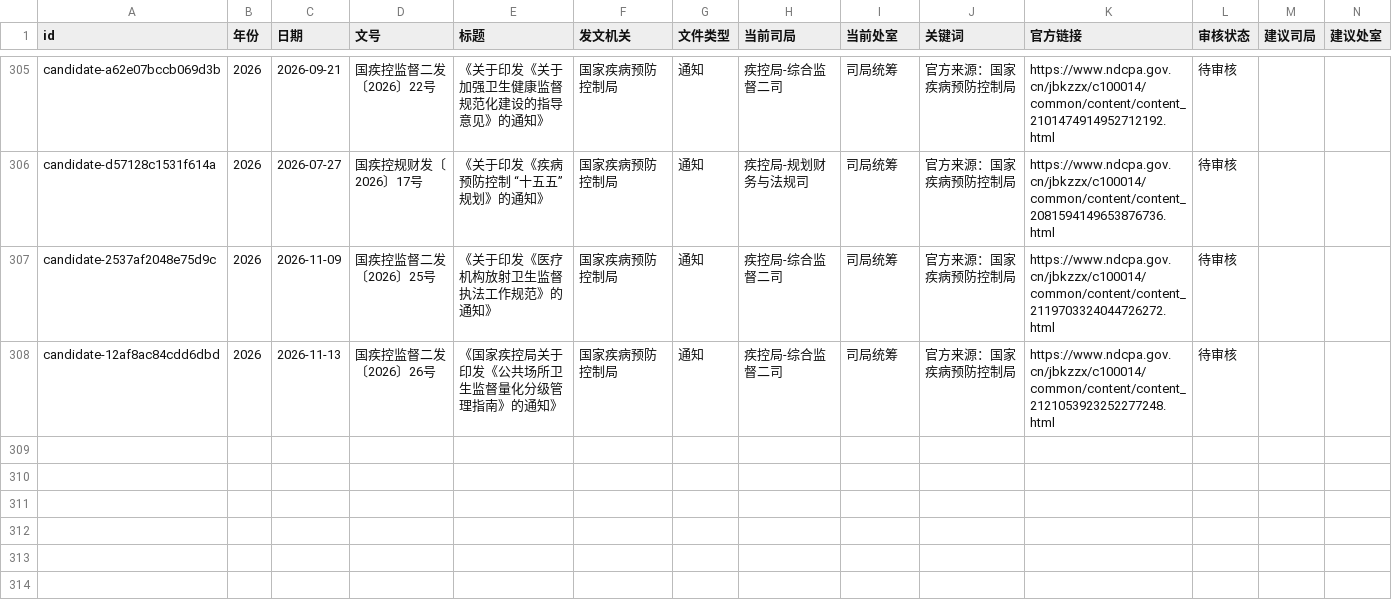
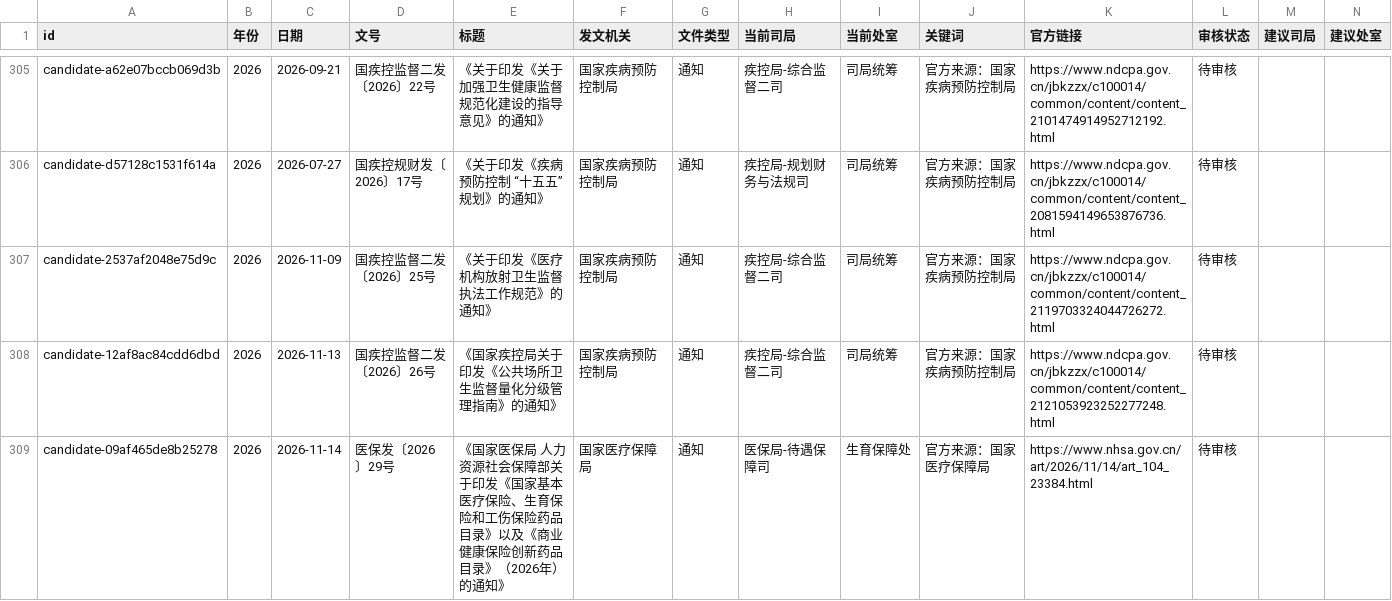
Before and after one commit to xujiann/healthpolicy, a CSV file: policy-assignment-audit.csv, drawn as a sheet; only a part is shown, gaps mark what is left out.

```diff
--- a/policy-assignment-audit.csv
+++ b/policy-assignment-audit.csv
@@ -308 +308,2 @@
 "candidate-12af8ac84cdd6dbd","2026","2026-11-13","国疾控监督二发〔2026〕26号","《国家疾控局关于印发《公共场所卫生监督量化分级管理指南》的通知》","国家疾病预防控制局","通知","疾控局-综合监督二司","司局统筹","官方来源：国家疾病预防控制局 ","https://www.ndcpa.gov.cn/jbkzzx/c100014/common/content/content_2121053923252277248.html","待审核","",""
+"candidate-09af465de8b25278","2026","2026-11-14","医保发〔2026〕29号","《国家医保局 人力资源社会保障部关于印发《国家基本医疗保险、生育保险和工伤保险药品目录》以及《商业健康保险创新药品目录》（2026年）的通知》","国家医疗保障局","通知","医保局-待遇保障司","生育保障处","官方来源：国家医疗保障局 ","https://www.nhsa.gov.cn/art/2026/11/14/art_104_23384.html","待审核","",""
```
Also changed, not shown: 9 other files.
